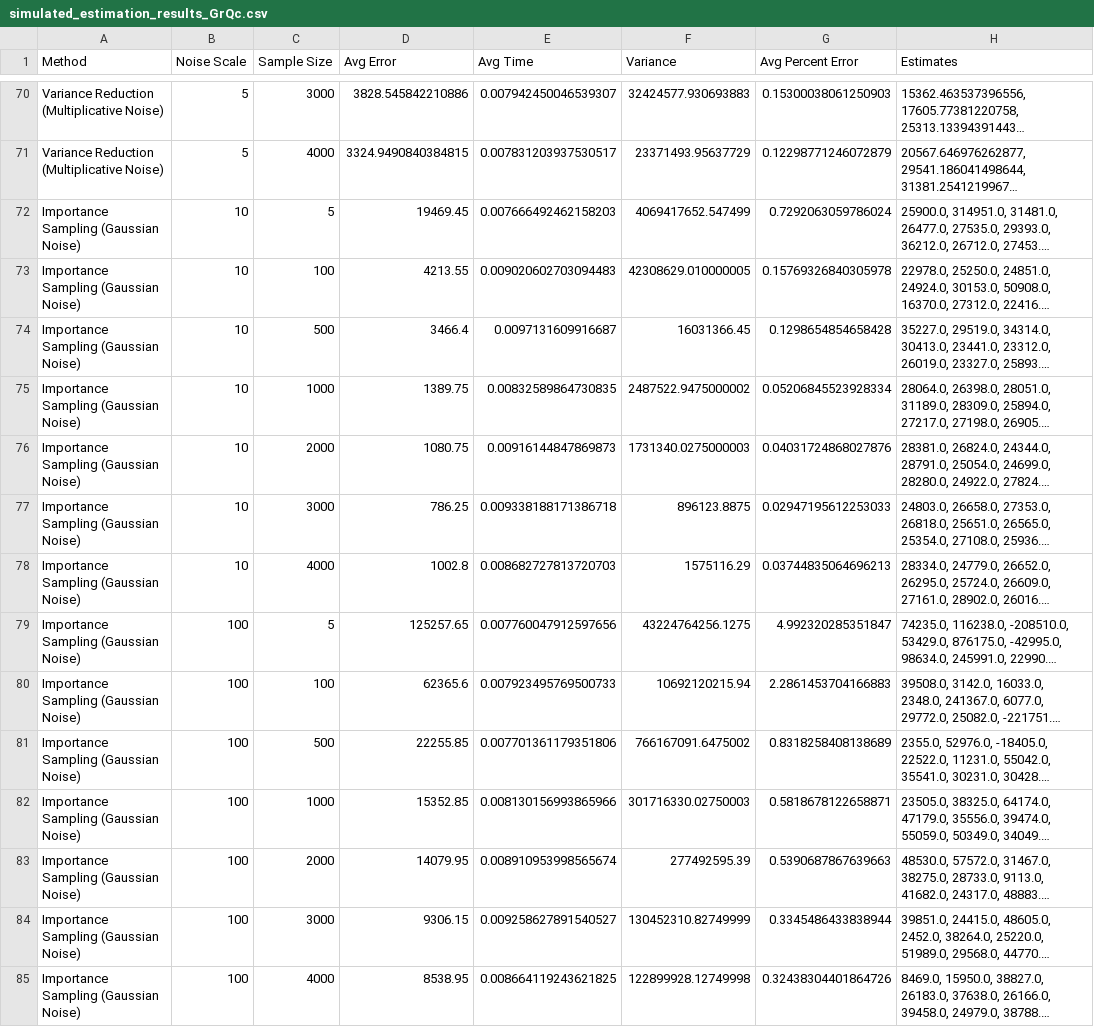
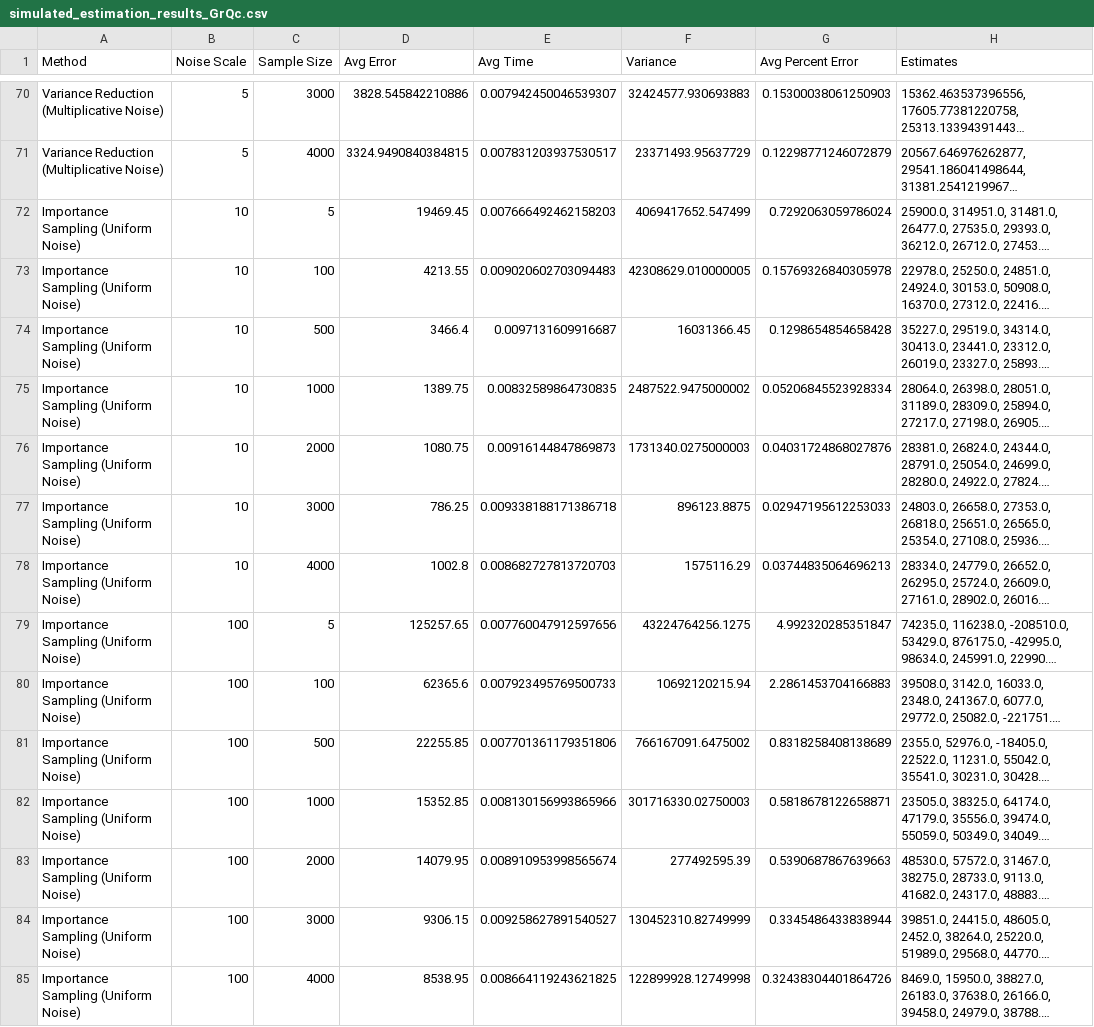
Before and after one commit to sophia-hubscher/triangle-counting, a CSV file: results/simulated/simulated_estimation_results_GrQc.csv, drawn as a sheet; only a part is shown, gaps mark what is left out; long unchanged cells end in …; the diff covers the shown part only; the diff names each change by its address in the sheet, - before the commit and + after, or states it on an @@ line.

```diff
--- a/results/simulated/simulated_estimation_results_GrQc.csv
+++ b/results/simulated/simulated_estimation_results_GrQc.csv
-A72:A85 (Method): Importance Sampling (Gaussian Noise)
+A72:A85 (Method): Importance Sampling (Uniform Noise)
```
Also changed, not shown: 56 edited cells elsewhere in this file, results/simulated/simulated_estimation_results_ba.csv, results/simulated/simulated_estimation_results_croc.csv, 57 other files.
